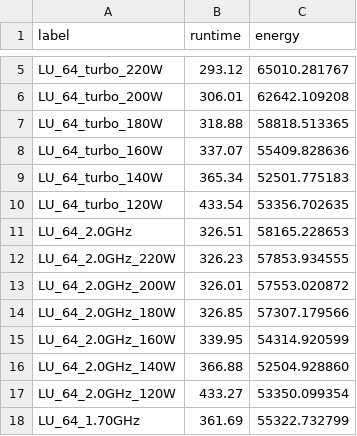
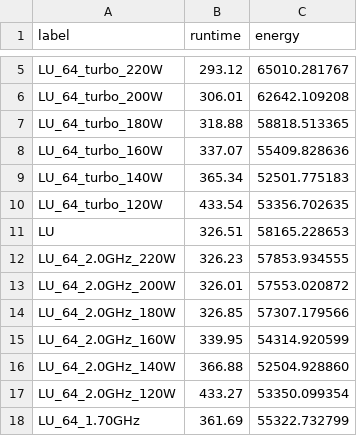
Before and after one commit to suryachandra949/POSE_webapp, a CSV file: data/points_LU.csv, drawn as a sheet; only a part is shown, gaps mark what is left out.

```diff
--- a/data/points_LU.csv
+++ b/data/points_LU.csv
@@ -10,3 +10,3 @@ LU_64_turbo_140W,365.34,52501.775183
 LU_64_turbo_120W,433.54,53356.702635
-LU_64_2.0GHz,326.51,58165.228653
+LU,326.51,58165.228653
 LU_64_2.0GHz_220W,326.23,57853.934555
```
Also changed, not shown: 7 other files.
